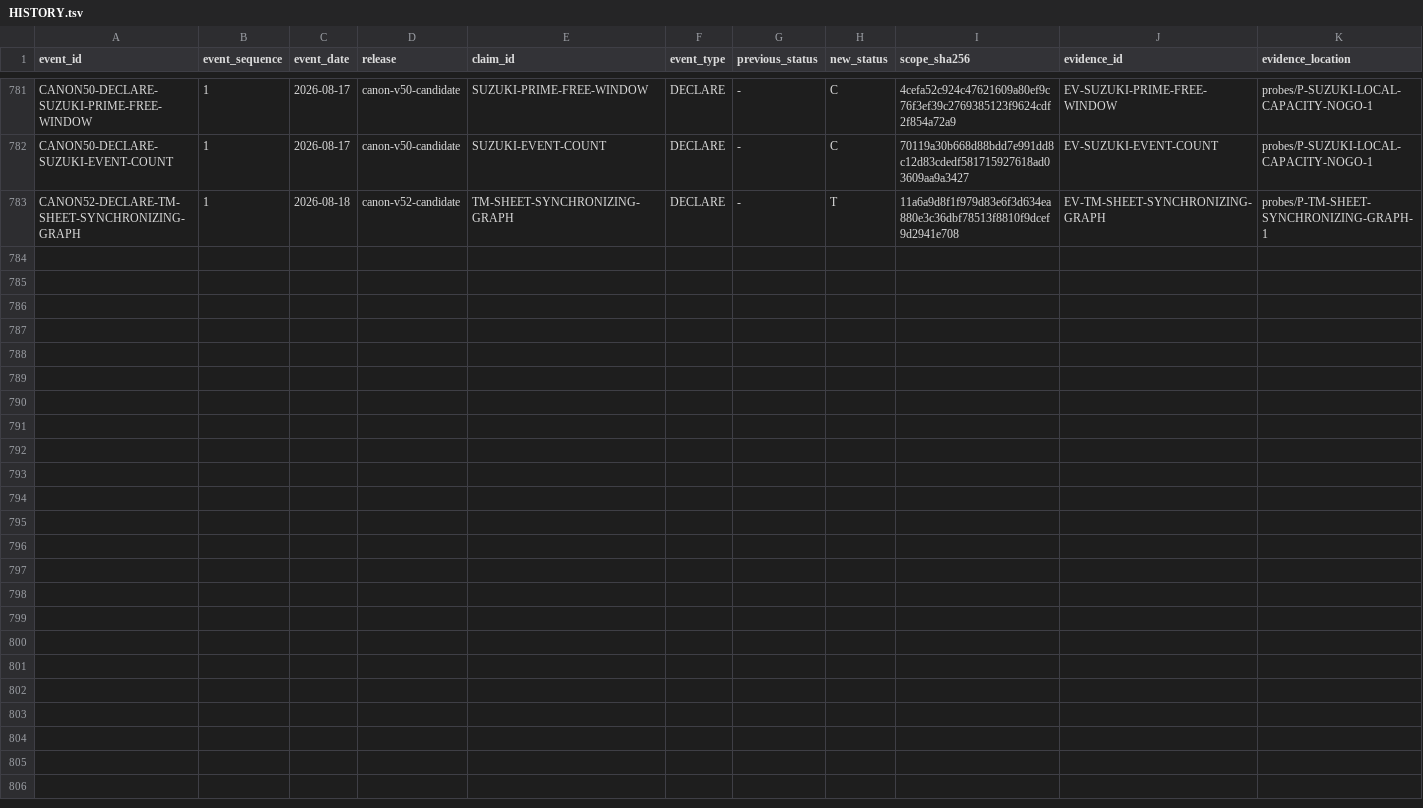
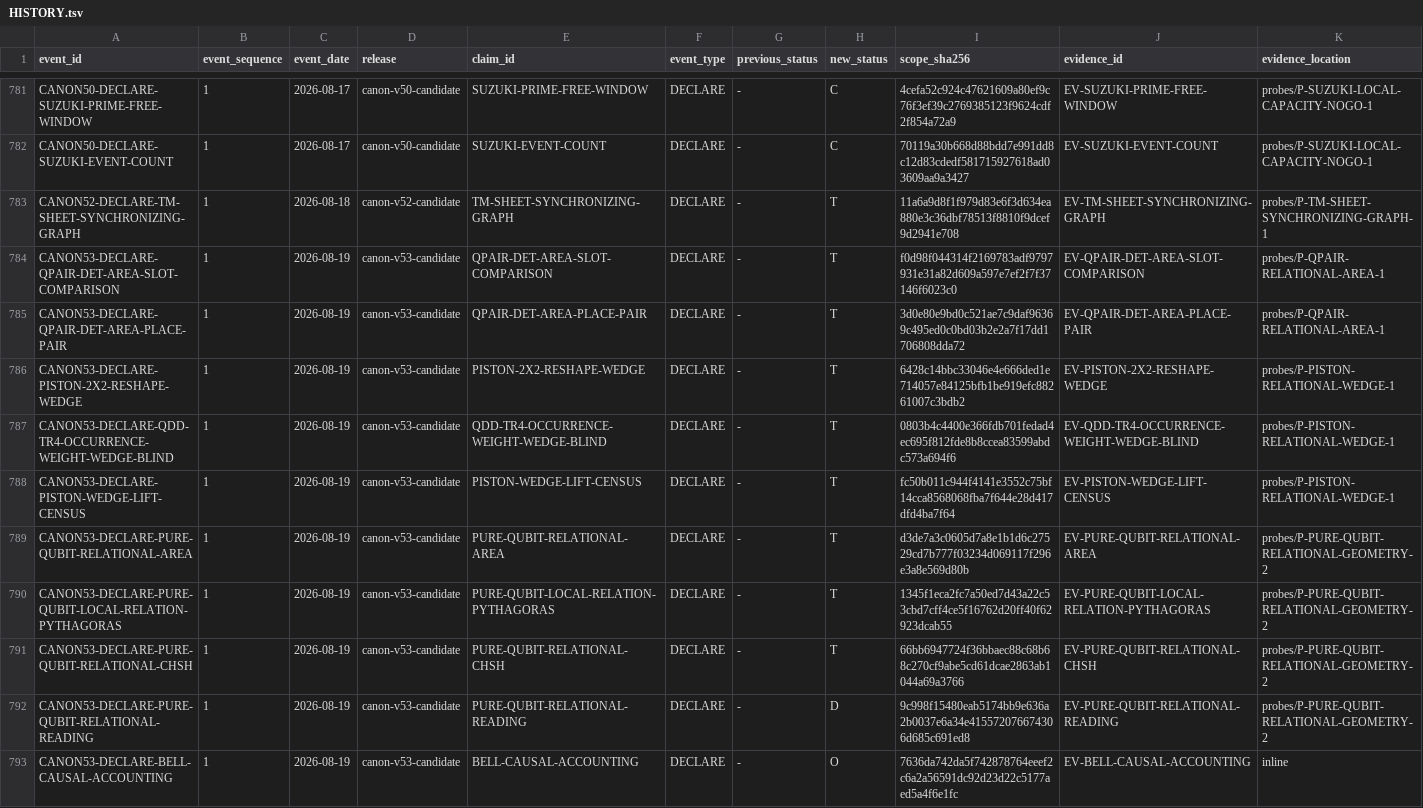
Before and after one commit to mathorn1973/twist-j, a TSV file: canon/HISTORY.tsv, drawn as a sheet; only a part is shown, gaps mark what is left out; rows hold the shown columns only; the diff names each change by its address in the sheet, - before the commit and + after, or states it on an @@ line.

Commit message:
canon: fold relational geometry into Public Canon v53

```diff
--- a/canon/HISTORY.tsv
+++ b/canon/HISTORY.tsv
+row 784: CANON53-DECLARE-QPAIR-DET-AREA-SLOT-COMPARISON | 1 | 2026-08-19 | canon-v53-candidate | QPAIR-DET-AREA-SLOT-COMPARISON | DECLARE | - | T | f0d98f044314f2169783adf9797931e31a82d609a597e7ef2f7f37146f6023c0 | EV-QPAIR-DET-AREA-SLOT-COMPARISON | probes/P-QPAIR-RELATIONAL-AREA-1
+row 785: CANON53-DECLARE-QPAIR-DET-AREA-PLACE-PAIR | 1 | 2026-08-19 | canon-v53-candidate | QPAIR-DET-AREA-PLACE-PAIR | DECLARE | - | T | 3d0e80e9bd0c521ae7c9daf96369c495ed0c0bd03b2e2a7f17dd1706808dda72 | EV-QPAIR-DET-AREA-PLACE-PAIR | probes/P-QPAIR-RELATIONAL-AREA-1
+row 786: CANON53-DECLARE-PISTON-2X2-RESHAPE-WEDGE | 1 | 2026-08-19 | canon-v53-candidate | PISTON-2X2-RESHAPE-WEDGE | DECLARE | - | T | 6428c14bbc33046e4e666ded1e714057e84125bfb1be919efc88261007c3bdb2 | EV-PISTON-2X2-RESHAPE-WEDGE | probes/P-PISTON-RELATIONAL-WEDGE-1
+row 787: CANON53-DECLARE-QDD-TR4-OCCURRENCE-WEIGHT-WEDGE-BLIND | 1 | 2026-08-19 | canon-v53-candidate | QDD-TR4-OCCURRENCE-WEIGHT-WEDGE-BLIND | DECLARE | - | T | 0803b4c4400e366fdb701fedad4ec695f812fde8b8ccea83599abdc573a694f6 | EV-QDD-TR4-OCCURRENCE-WEIGHT-WEDGE-BLIND | probes/P-PISTON-RELATIONAL-WEDGE-1
+row 788: CANON53-DECLARE-PISTON-WEDGE-LIFT-CENSUS | 1 | 2026-08-19 | canon-v53-candidate | PISTON-WEDGE-LIFT-CENSUS | DECLARE | - | T | fc50b011c944f4141e3552c75bf14cca8568068fba7f644e28d417dfd4ba7f64 | EV-PISTON-WEDGE-LIFT-CENSUS | probes/P-PISTON-RELATIONAL-WEDGE-1
+row 789: CANON53-DECLARE-PURE-QUBIT-RELATIONAL-AREA | 1 | 2026-08-19 | canon-v53-candidate | PURE-QUBIT-RELATIONAL-AREA | DECLARE | - | T | d3de7a3c0605d7a8e1b1d6c27529cd7b777f03234d069117f296e3a8e569d80b | EV-PURE-QUBIT-RELATIONAL-AREA | probes/P-PURE-QUBIT-RELATIONAL-GEOMETRY-2
+row 790: CANON53-DECLARE-PURE-QUBIT-LOCAL-RELATION-PYTHAGORAS | 1 | 2026-08-19 | canon-v53-candidate | PURE-QUBIT-LOCAL-RELATION-PYTHAGORAS | DECLARE | - | T | 1345f1eca2fc7a50ed7d43a22c53cbd7cff4ce5f16762d20ff40f62923dcab55 | EV-PURE-QUBIT-LOCAL-RELATION-PYTHAGORAS | probes/P-PURE-QUBIT-RELATIONAL-GEOMETRY-2
+row 791: CANON53-DECLARE-PURE-QUBIT-RELATIONAL-CHSH | 1 | 2026-08-19 | canon-v53-candidate | PURE-QUBIT-RELATIONAL-CHSH | DECLARE | - | T | 66bb6947724f36bbaec88c68b68c270cf9abe5cd61dcae2863ab1044a69a3766 | EV-PURE-QUBIT-RELATIONAL-CHSH | probes/P-PURE-QUBIT-RELATIONAL-GEOMETRY-2
+row 792: CANON53-DECLARE-PURE-QUBIT-RELATIONAL-READING | 1 | 2026-08-19 | canon-v53-candidate | PURE-QUBIT-RELATIONAL-READING | DECLARE | - | D | 9c998f15480eab5174bb9e636a2b0037e6a34e415572076674306d685c691ed8 | EV-PURE-QUBIT-RELATIONAL-READING | probes/P-PURE-QUBIT-RELATIONAL-GEOMETRY-2
+row 793: CANON53-DECLARE-BELL-CAUSAL-ACCOUNTING | 1 | 2026-08-19 | canon-v53-candidate | BELL-CAUSAL-ACCOUNTING | DECLARE | - | O | 7636da742da5f742878764eeef2c6a2a56591dc92d23d22c5177aed5a4f6e1fc | EV-BELL-CAUSAL-ACCOUNTING | inline
```
Also changed, not shown: canon/DEPENDENCIES.tsv, canon/EVIDENCE.tsv, 13 other files.
